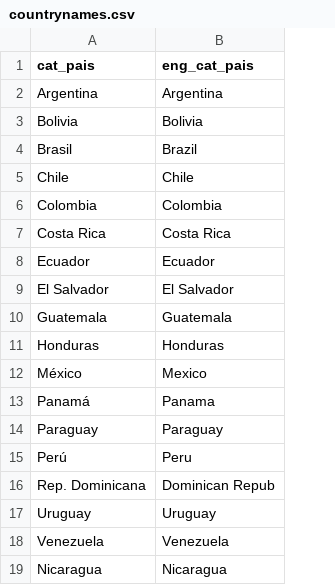
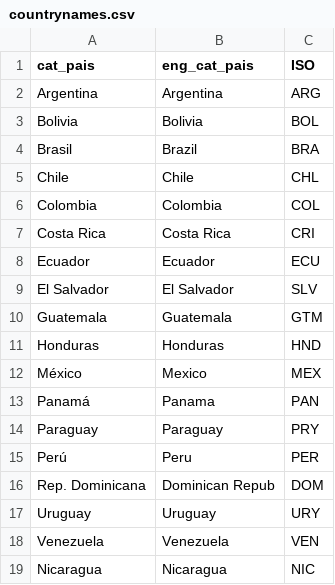
Before and after one commit to verenahantzsch/debates_latam2024, a CSV file: tesis_doctorado/datav2023/countrynames.csv, drawn as a sheet; the diff names each change by its address in the sheet, - before the commit and + after, or states it on an @@ line.

Commit message:
trabajando con data sobre tV

```diff
--- a/tesis_doctorado/datav2023/countrynames.csv
+++ b/tesis_doctorado/datav2023/countrynames.csv
+column C (ISO), rows 2-19: ARG | BOL | BRA | CHL | COL | CRI | ECU | SLV | GTM | HND | MEX | PAN | PRY | PER | DOM | URY | VEN | NIC
```
Also changed, not shown: 2 other files.
